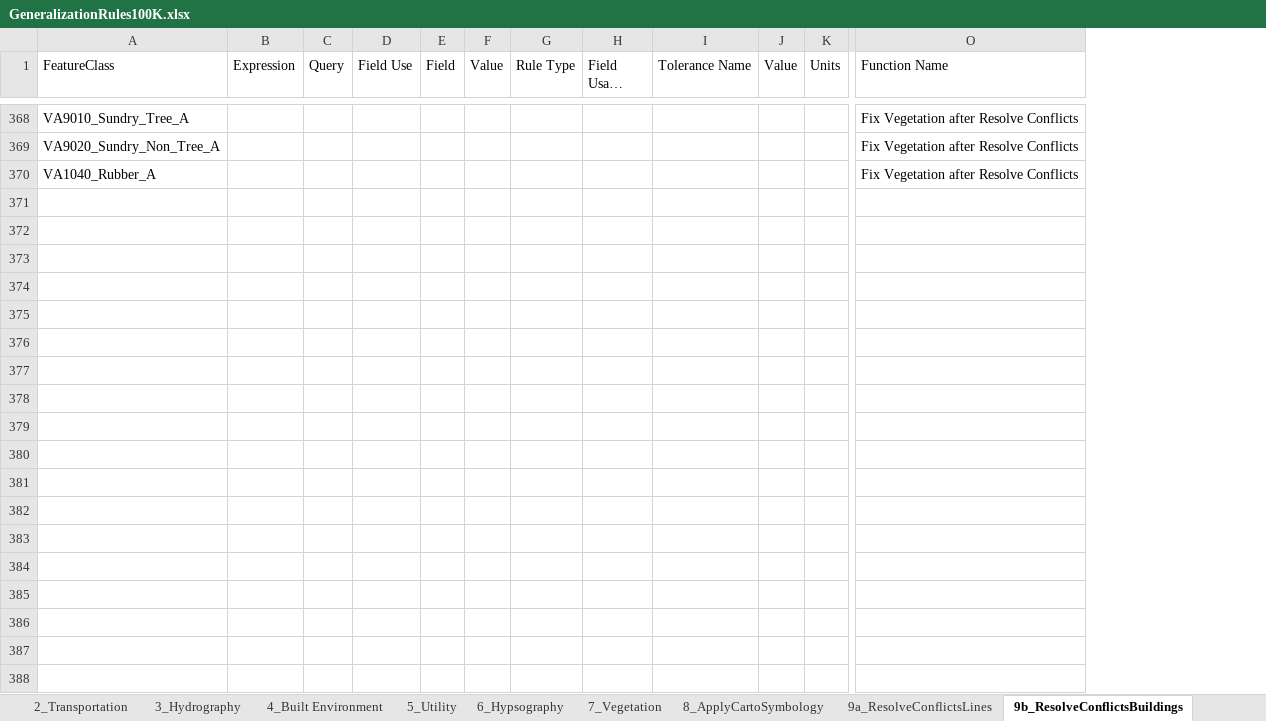
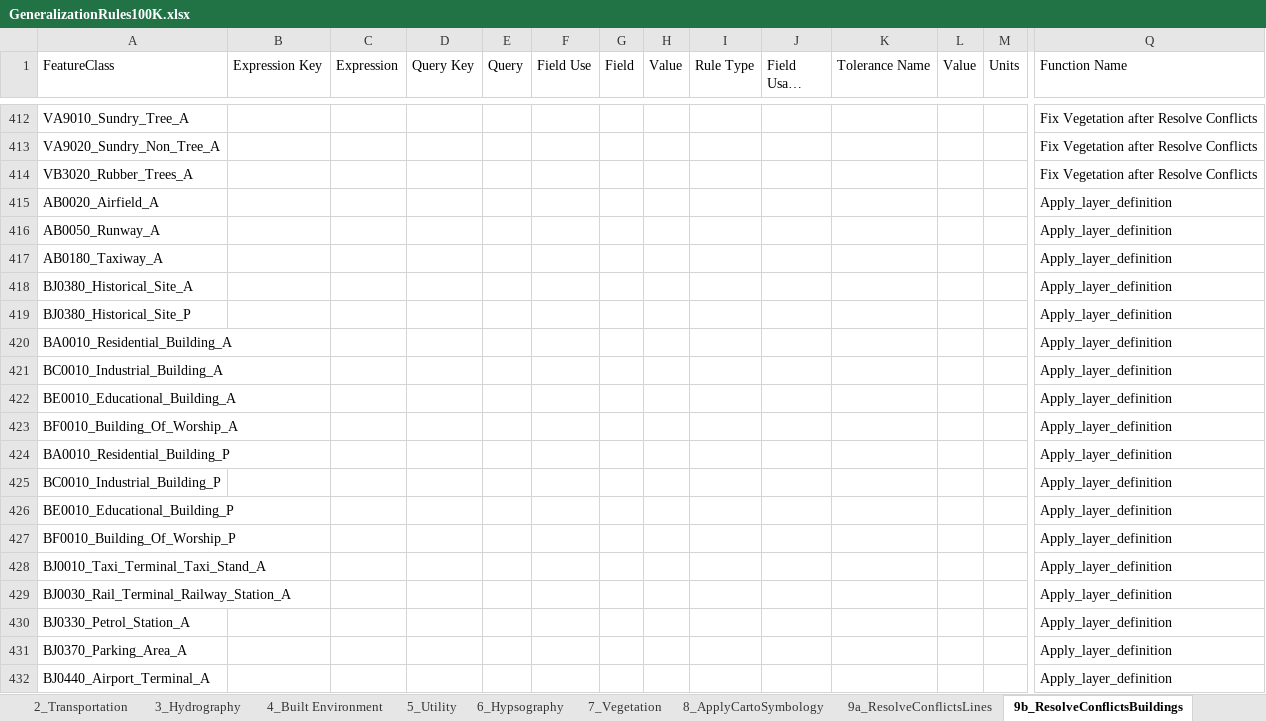
Before and after one commit to ImranAhsan15/Dev_Gencarto_100K, an Excel workbook: GeneralizationRules100K.xlsx, sheet 9b_ResolveConflictsBuildings, drawn as a sheet; only a part is shown, gaps mark what is left out; long unchanged cells end in …; values as stored, in another font and other column widths than the file's, no cell formats; conditional formats not drawn; addresses are those after the commit; rows hold the shown columns only; the diff covers the shown part only; the diff names each change by its address in the sheet, - before the commit and + after, or states it on an @@ line.

```diff
--- a/GeneralizationRules100K.xlsx (sheet 9b_ResolveConflictsBuildings)
+++ b/GeneralizationRules100K.xlsx (sheet 9b_ResolveConflictsBuildings)
+column B (Expression Key), empty
+column D (Query Key), empty
-A414 (FeatureClass): VA1040_Rubber_A
+A414 (FeatureClass): VB3020_Rubber_Trees_A
+row 415: AB0020_Airfield_A |  |  |  |  |  |  |  |  |  |  |  |  | Apply_layer_definition
+row 416: AB0050_Runway_A |  |  |  |  |  |  |  |  |  |  |  |  | Apply_layer_definition
+row 417: AB0180_Taxiway_A |  |  |  |  |  |  |  |  |  |  |  |  | Apply_layer_definition
+row 418: BJ0380_Historical_Site_A |  |  |  |  |  |  |  |  |  |  |  |  | Apply_layer_definition
+row 419: BJ0380_Historical_Site_P |  |  |  |  |  |  |  |  |  |  |  |  | Apply_layer_definition
+row 420: BA0010_Residential_Building_A |  |  |  |  |  |  |  |  |  |  |  |  | Apply_layer_definition
+row 421: BC0010_Industrial_Building_A |  |  |  |  |  |  |  |  |  |  |  |  | Apply_layer_definition
+row 422: BE0010_Educational_Building_A |  |  |  |  |  |  |  |  |  |  |  |  | Apply_layer_definition
+row 423: BF0010_Building_Of_Worship_A |  |  |  |  |  |  |  |  |  |  |  |  | Apply_layer_definition
+row 424: BA0010_Residential_Building_P |  |  |  |  |  |  |  |  |  |  |  |  | Apply_layer_definition
+row 425: BC0010_Industrial_Building_P |  |  |  |  |  |  |  |  |  |  |  |  | Apply_layer_definition
+row 426: BE0010_Educational_Building_P |  |  |  |  |  |  |  |  |  |  |  |  | Apply_layer_definition
+row 427: BF0010_Building_Of_Worship_P |  |  |  |  |  |  |  |  |  |  |  |  | Apply_layer_definition
+row 428: BJ0010_Taxi_Terminal_Taxi_Stand_A |  |  |  |  |  |  |  |  |  |  |  |  | Apply_layer_definition
+row 429: BJ0030_Rail_Terminal_Railway_Station_A |  |  |  |  |  |  |  |  |  |  |  |  | Apply_layer_definition
+row 430: BJ0330_Petrol_Station_A |  |  |  |  |  |  |  |  |  |  |  |  | Apply_layer_definition
+row 431: BJ0370_Parking_Area_A |  |  |  |  |  |  |  |  |  |  |  |  | Apply_layer_definition
+row 432: BJ0440_Airport_Terminal_A |  |  |  |  |  |  |  |  |  |  |  |  | Apply_layer_definition
```
Also changed, not shown: 233 added rows, 40 removed rows, 60 moved rows and 45 edited cells elsewhere in this sheet, sheet 10_DetectConflicts, sheet 8_ApplyCartoSymbology, sheet 4_Built Environment, sheet 2_Transportation, sheet 3_Hydrography, sheet 7_Vegetation, 8 more sheets, other sheet tabs, cell formats, 29 other files.
